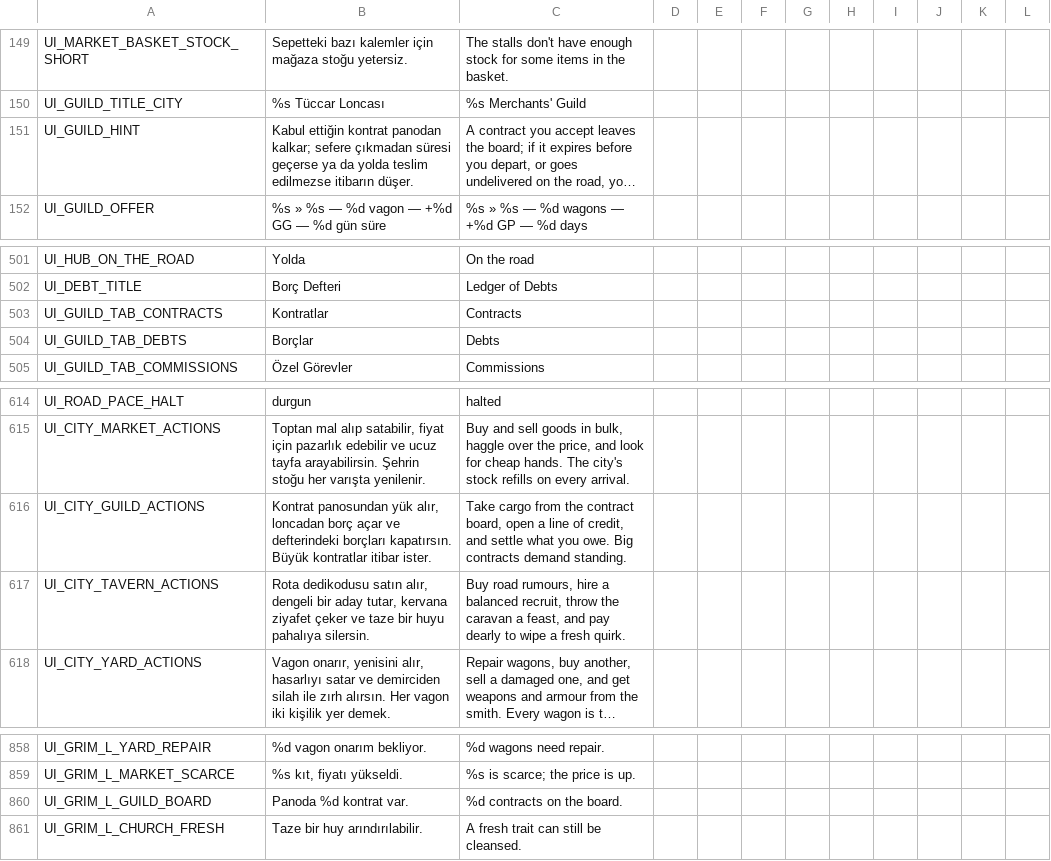
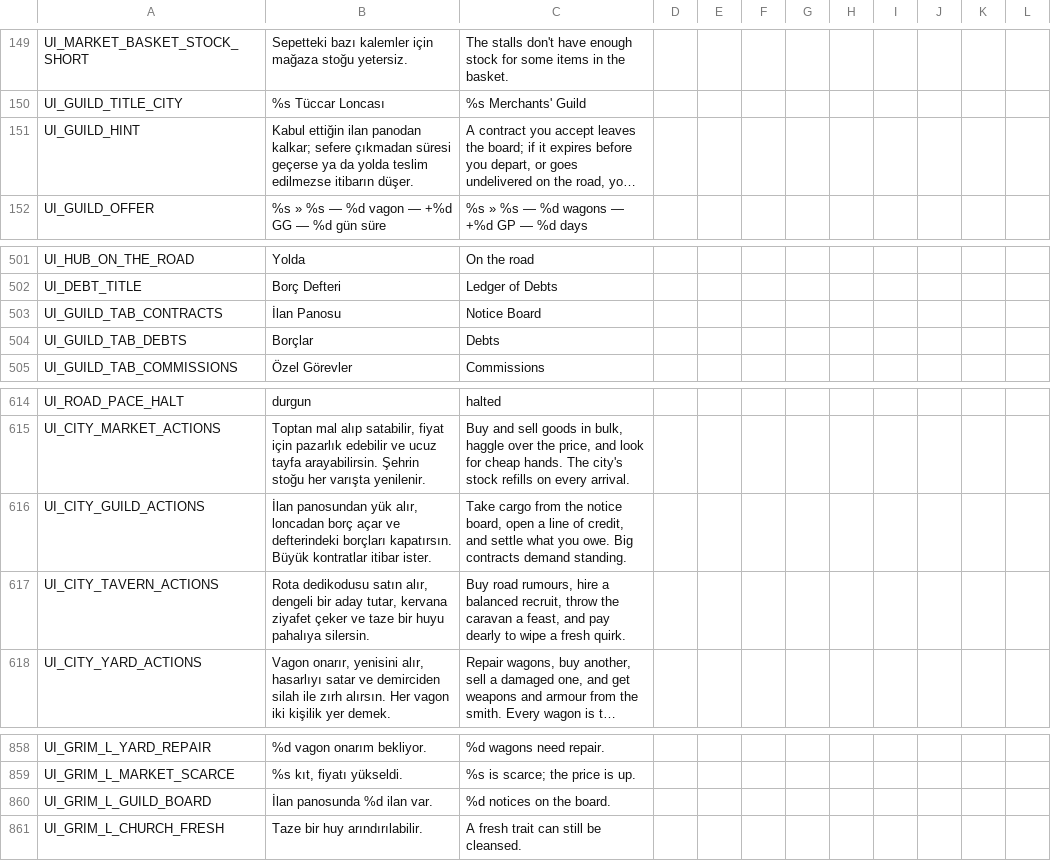
Before and after one commit to ulubatuhan/wayborne, a CSV file: data/locale/ui.csv, drawn as a sheet; only a part is shown, gaps mark what is left out; long unchanged cells end in …; the diff names each change by its address in the sheet, - before the commit and + after, or states it on an @@ line.

```diff
--- a/data/locale/ui.csv
+++ b/data/locale/ui.csv
-B151: Kabul ettiğin kontrat panodan kalkar;…
+B151: Kabul ettiğin ilan panodan kalkar;…
-B503: Kontratlar
+B503: İlan Panosu
-C503: Contracts
+C503: Notice Board
-B616: Kontrat panosundan yük…
+B616: İlan panosundan yük…
-C616: …from the contract board, open…
+C616: …from the notice board, open…
-B860: Panoda %d kontrat var.
+B860: İlan panosunda %d ilan var.
-C860: %d contracts on the board.
+C860: %d notices on the board.
```
